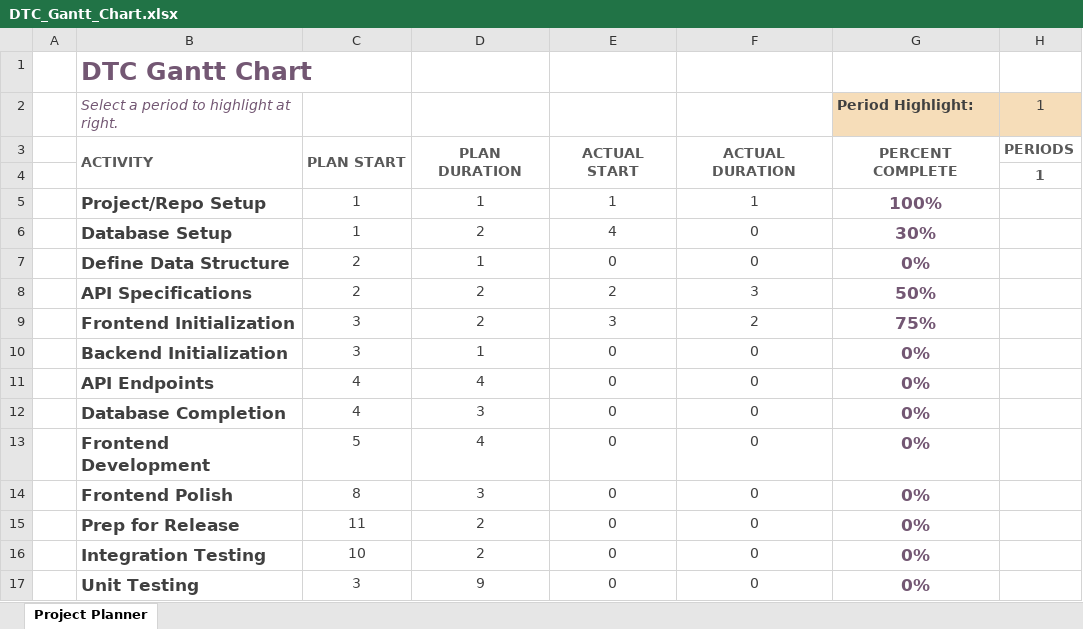
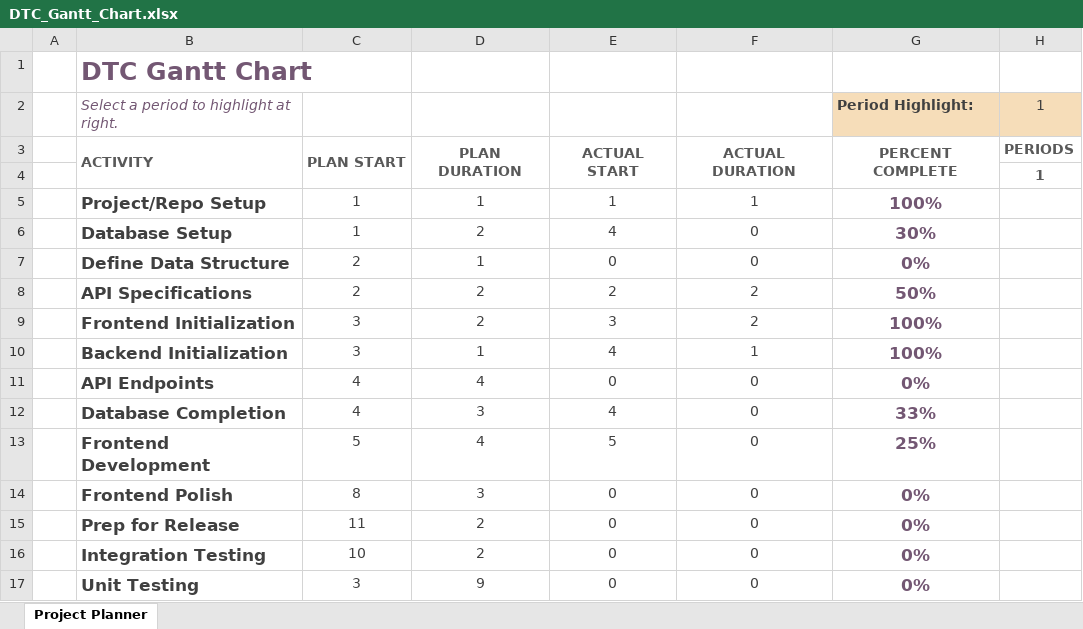
Before and after one commit to paulshriner/dtc-project-site, an Excel workbook: static/DTC_Gantt_Chart.xlsx, sheet Project Planner, drawn as a sheet; only a part is shown; values as stored, in another font and other column widths than the file's, no borders; conditional formats not drawn; the diff names each change by its address in the sheet, - before the commit and + after, or states it on an @@ line.

```diff
--- a/static/DTC_Gantt_Chart.xlsx (sheet Project Planner)
+++ b/static/DTC_Gantt_Chart.xlsx (sheet Project Planner)
-F8: 3
+F8: 2
-G9 (Period Highlight:): 75%
+G9 (Period Highlight:): 100%
-E10: 0
+E10: 4
-F10: 0
+F10: 1
-G10 (Period Highlight:): 0%
+G10 (Period Highlight:): 100%
-E12: 0
+E12: 4
-G12 (Period Highlight:): 0%
+G12 (Period Highlight:): 33%
-E13: 0
+E13: 5
-G13 (Period Highlight:): 0%
+G13 (Period Highlight:): 25%
```
Also changed, not shown: 2 other files.
